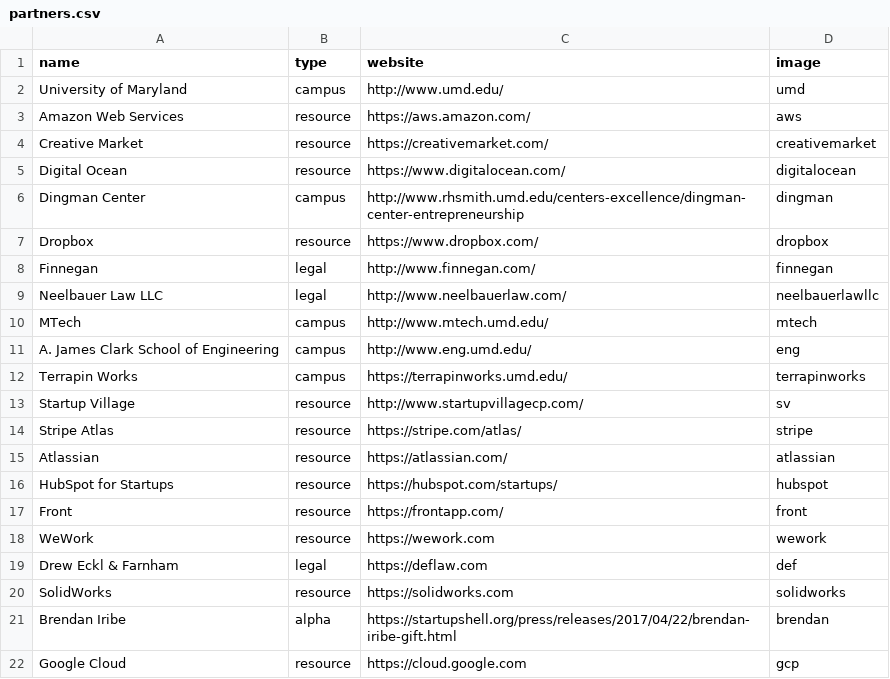
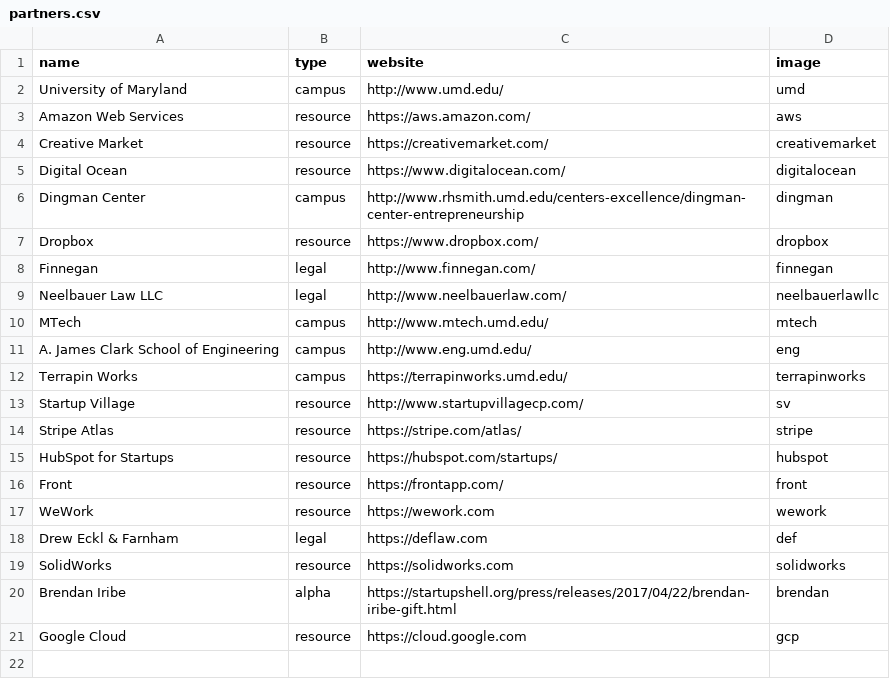
Before and after one commit to StartupShell/web-2017, a CSV file: _data/partners.csv, drawn as a sheet; the diff names each change by its address in the sheet, - before the commit and + after, or states it on an @@ line.

Commit message:
remove Atlassian [deploy: production]

```diff
--- a/_data/partners.csv
+++ b/_data/partners.csv
-row 15: Atlassian | resource | https://atlassian.com/ | atlassian
```
